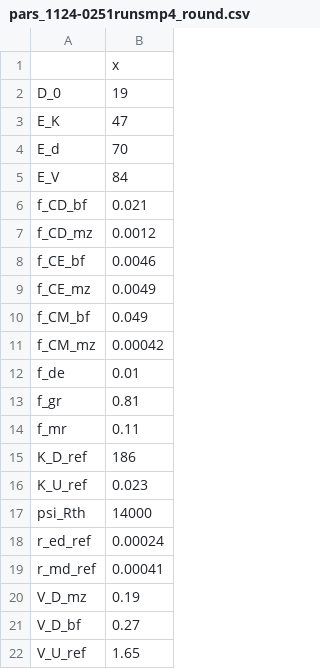
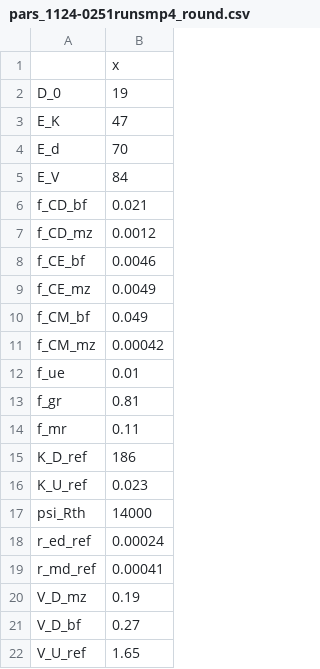
Before and after one commit to femoyano/TempMoistExp, a CSV file: parsets/pars_1124-0251runsmp4_round.csv, drawn as a sheet.

```diff
--- a/parsets/pars_1124-0251runsmp4_round.csv
+++ b/parsets/pars_1124-0251runsmp4_round.csv
@@ -11,3 +11,3 @@ f_CM_bf,0.049
 f_CM_mz,0.00042
-f_de,0.01
+f_ue,0.01
 f_gr,0.81
```
Also changed, not shown: parsets/pars_PDME-decMM-uptk1st-hama_161231.csv, parsets/pars_PDME-decMM-uptk1st-hama_161231_rounds.csv, 10 other files.
